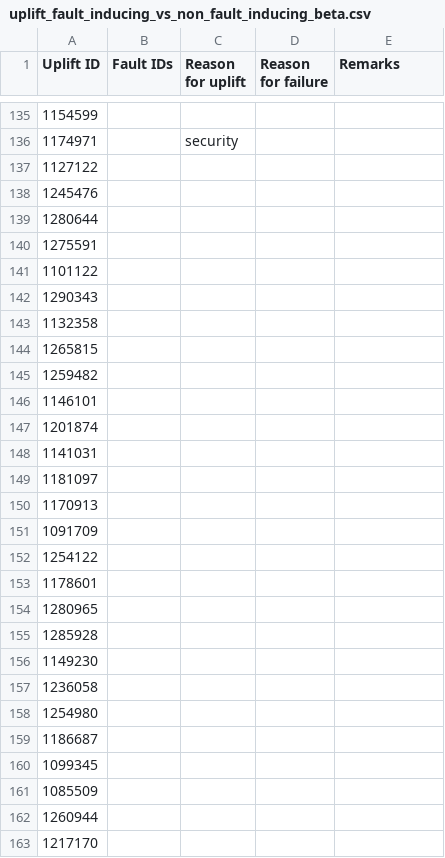
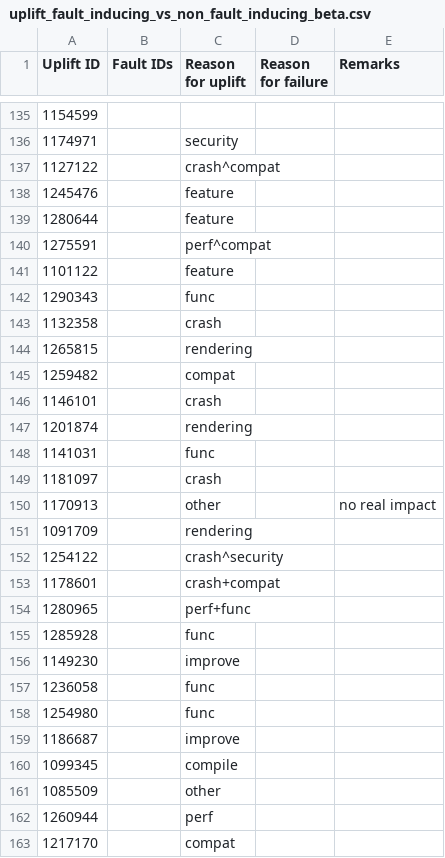
Before and after one commit to marco-c/uplift-analysis, a CSV file: manual_classification/result_le/uplift_fault_inducing_vs_non_fault_inducing_beta.csv, drawn as a sheet; only a part is shown, gaps mark what is left out; the diff covers the shown part only.

Commit message:
Uplift classification for Beta - in progress

```diff
--- a/manual_classification/result_le/uplift_fault_inducing_vs_non_fault_inducing_beta.csv
+++ b/manual_classification/result_le/uplift_fault_inducing_vs_non_fault_inducing_beta.csv
@@ -136,28 +136,28 @@ Uplift ID,Fault IDs,Reason for uplift,Reason for failure,Remarks
 1174971,,security,,
-1127122,,,,
-1245476,,,,
-1280644,,,,
-1275591,,,,
-1101122,,,,
-1290343,,,,
-1132358,,,,
-1265815,,,,
-1259482,,,,
-1146101,,,,
-1201874,,,,
-1141031,,,,
-1181097,,,,
-1170913,,,,
-1091709,,,,
-1254122,,,,
-1178601,,,,
-1280965,,,,
-1285928,,,,
-1149230,,,,
-1236058,,,,
-1254980,,,,
-1186687,,,,
-1099345,,,,
-1085509,,,,
-1260944,,,,
-1217170,,,,
+1127122,,crash^compat,,
+1245476,,feature,,
+1280644,,feature,,
+1275591,,perf^compat,,
+1101122,,feature,,
+1290343,,func,,
+1132358,,crash,,
+1265815,,rendering,,
+1259482,,compat,,
+1146101,,crash,,
+1201874,,rendering,,
+1141031,,func,,
+1181097,,crash,,
+1170913,,other,,no real impact
+1091709,,rendering,,
+1254122,,crash^security,,
+1178601,,crash+compat,,
+1280965,,perf+func,,
+1285928,,func,,
+1149230,,improve,,
+1236058,,func,,
+1254980,,func,,
+1186687,,improve,,
+1099345,,compile,,
+1085509,,other,,
+1260944,,perf,,
+1217170,,compat,,
```
Also changed, not shown: 37 edited cells elsewhere in this file.
